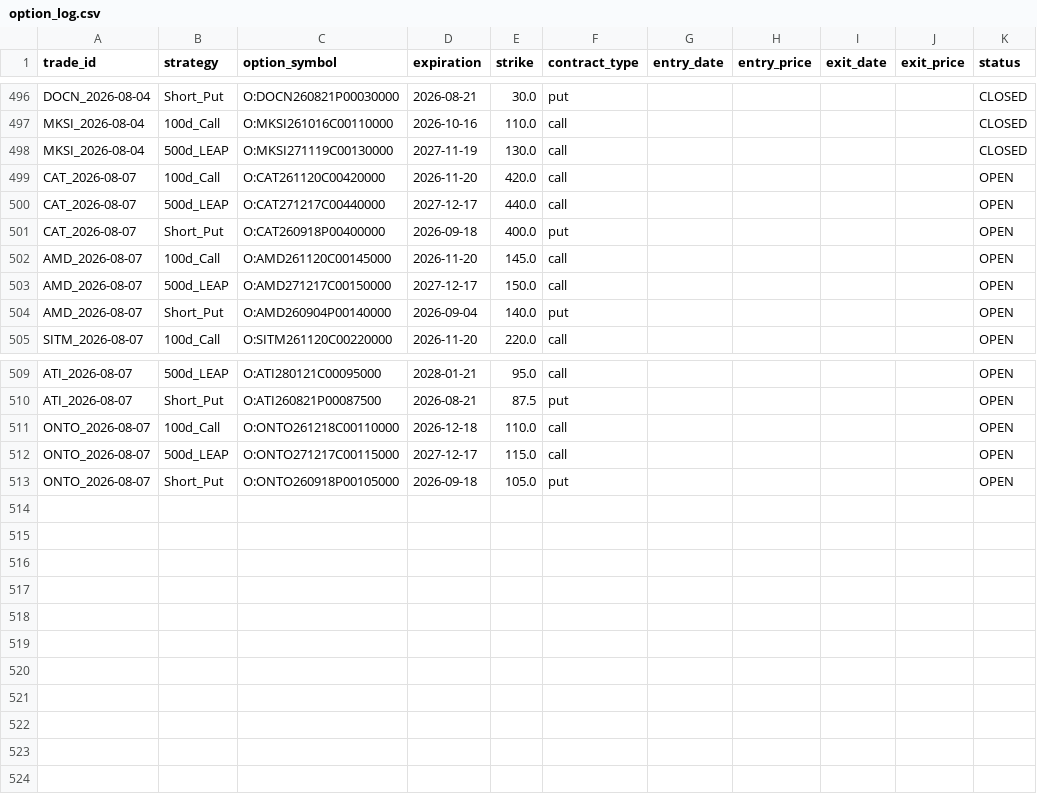
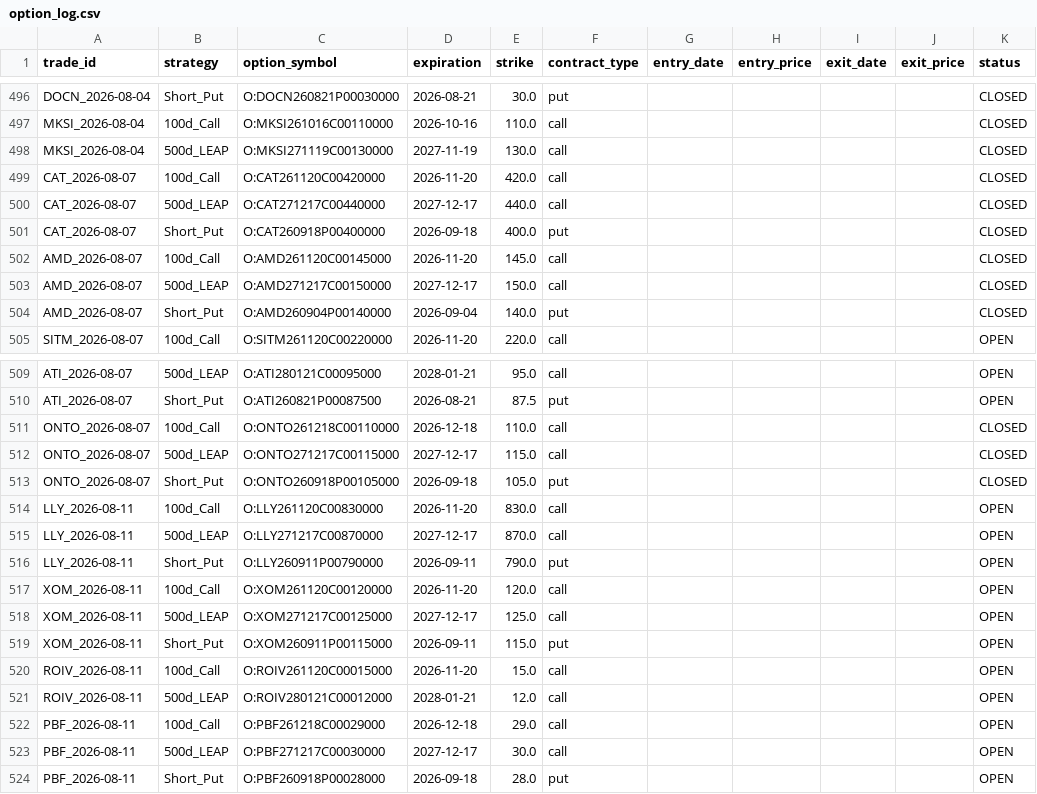
Before and after one commit to zacseidel/momentum9, a CSV file: data/option_log.csv, drawn as a sheet; only a part is shown, gaps mark what is left out; the diff covers the shown part only.

```diff
--- a/data/option_log.csv
+++ b/data/option_log.csv
@@ -498,8 +498,8 @@ MKSI_2026-08-04,100d_Call,O:MKSI261016C00110000,2026-10-16,110.0,call,,,,,CLOSED
 MKSI_2026-08-04,500d_LEAP,O:MKSI271119C00130000,2027-11-19,130.0,call,,,,,CLOSED
-CAT_2026-08-07,100d_Call,O:CAT261120C00420000,2026-11-20,420.0,call,,,,,OPEN
-CAT_2026-08-07,500d_LEAP,O:CAT271217C00440000,2027-12-17,440.0,call,,,,,OPEN
-CAT_2026-08-07,Short_Put,O:CAT260918P00400000,2026-09-18,400.0,put,,,,,OPEN
-AMD_2026-08-07,100d_Call,O:AMD261120C00145000,2026-11-20,145.0,call,,,,,OPEN
-AMD_2026-08-07,500d_LEAP,O:AMD271217C00150000,2027-12-17,150.0,call,,,,,OPEN
-AMD_2026-08-07,Short_Put,O:AMD260904P00140000,2026-09-04,140.0,put,,,,,OPEN
+CAT_2026-08-07,100d_Call,O:CAT261120C00420000,2026-11-20,420.0,call,,,,,CLOSED
+CAT_2026-08-07,500d_LEAP,O:CAT271217C00440000,2027-12-17,440.0,call,,,,,CLOSED
+CAT_2026-08-07,Short_Put,O:CAT260918P00400000,2026-09-18,400.0,put,,,,,CLOSED
+AMD_2026-08-07,100d_Call,O:AMD261120C00145000,2026-11-20,145.0,call,,,,,CLOSED
+AMD_2026-08-07,500d_LEAP,O:AMD271217C00150000,2027-12-17,150.0,call,,,,,CLOSED
+AMD_2026-08-07,Short_Put,O:AMD260904P00140000,2026-09-04,140.0,put,,,,,CLOSED
 SITM_2026-08-07,100d_Call,O:SITM261120C00220000,2026-11-20,220.0,call,,,,,OPEN
@@ -510,4 +510,15 @@ ATI_2026-08-07,500d_LEAP,O:ATI280121C00095000,2028-01-21,95.0,call,,,,,OPEN
 ATI_2026-08-07,Short_Put,O:ATI260821P00087500,2026-08-21,87.5,put,,,,,OPEN
-ONTO_2026-08-07,100d_Call,O:ONTO261218C00110000,2026-12-18,110.0,call,,,,,OPEN
-ONTO_2026-08-07,500d_LEAP,O:ONTO271217C00115000,2027-12-17,115.0,call,,,,,OPEN
-ONTO_2026-08-07,Short_Put,O:ONTO260918P00105000,2026-09-18,105.0,put,,,,,OPEN
+ONTO_2026-08-07,100d_Call,O:ONTO261218C00110000,2026-12-18,110.0,call,,,,,CLOSED
+ONTO_2026-08-07,500d_LEAP,O:ONTO271217C00115000,2027-12-17,115.0,call,,,,,CLOSED
+ONTO_2026-08-07,Short_Put,O:ONTO260918P00105000,2026-09-18,105.0,put,,,,,CLOSED
+LLY_2026-08-11,100d_Call,O:LLY261120C00830000,2026-11-20,830.0,call,,,,,OPEN
+LLY_2026-08-11,500d_LEAP,O:LLY271217C00870000,2027-12-17,870.0,call,,,,,OPEN
+LLY_2026-08-11,Short_Put,O:LLY260911P00790000,2026-09-11,790.0,put,,,,,OPEN
+XOM_2026-08-11,100d_Call,O:XOM261120C00120000,2026-11-20,120.0,call,,,,,OPEN
+XOM_2026-08-11,500d_LEAP,O:XOM271217C00125000,2027-12-17,125.0,call,,,,,OPEN
+XOM_2026-08-11,Short_Put,O:XOM260911P00115000,2026-09-11,115.0,put,,,,,OPEN
+ROIV_2026-08-11,100d_Call,O:ROIV261120C00015000,2026-11-20,15.0,call,,,,,OPEN
+ROIV_2026-08-11,500d_LEAP,O:ROIV280121C00012000,2028-01-21,12.0,call,,,,,OPEN
+PBF_2026-08-11,100d_Call,O:PBF261218C00029000,2026-12-18,29.0,call,,,,,OPEN
+PBF_2026-08-11,500d_LEAP,O:PBF271217C00030000,2027-12-17,30.0,call,,,,,OPEN
+PBF_2026-08-11,Short_Put,O:PBF260918P00028000,2026-09-18,28.0,put,,,,,OPEN
```
Also changed, not shown: 2 edited cells elsewhere in this file, data/trade_log.csv, data/universe/change_log.csv, 10 other files.
